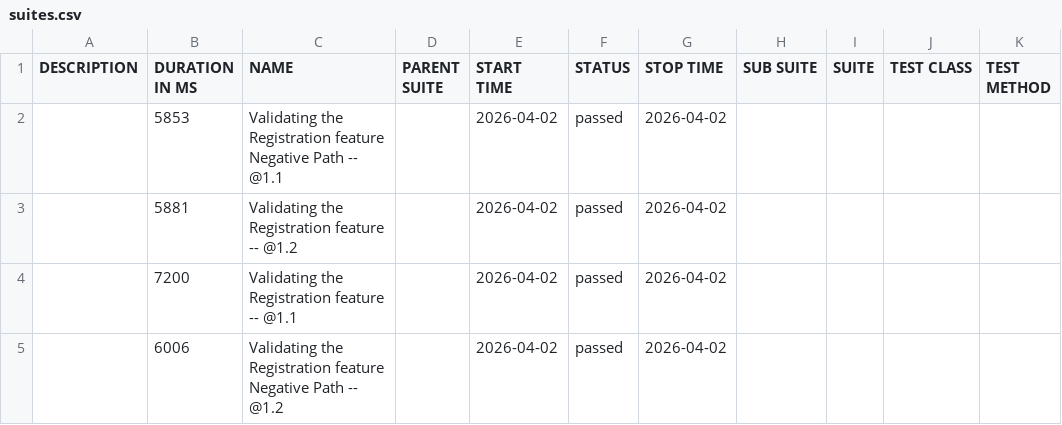
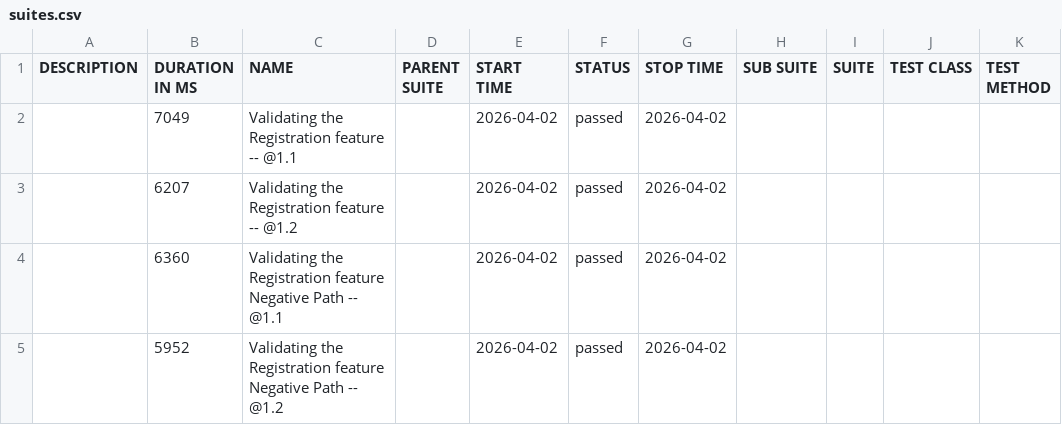
Before and after one commit to JQPerficient/automation-reports, a CSV file: data/suites.csv, drawn as a sheet.

```diff
--- a/data/suites.csv
+++ b/data/suites.csv
@@ -1,5 +1,5 @@
 "DESCRIPTION","DURATION IN MS","NAME","PARENT SUITE","START TIME","STATUS","STOP TIME","SUB SUITE","SUITE","TEST CLASS","TEST METHOD"
-"","5853","Validating the Registration feature Negative Path -- @1.1 ","","2026-04-02","passed","2026-04-02","","","",""
-"","5881","Validating the Registration feature -- @1.2 ","","2026-04-02","passed","2026-04-02","","","",""
-"","7200","Validating the Registration feature -- @1.1 ","","2026-04-02","passed","2026-04-02","","","",""
-"","6006","Validating the Registration feature Negative Path -- @1.2 ","","2026-04-02","passed","2026-04-02","","","",""
+"","7049","Validating the Registration feature -- @1.1 ","","2026-04-02","passed","2026-04-02","","","",""
+"","6207","Validating the Registration feature -- @1.2 ","","2026-04-02","passed","2026-04-02","","","",""
+"","6360","Validating the Registration feature Negative Path -- @1.1 ","","2026-04-02","passed","2026-04-02","","","",""
+"","5952","Validating the Registration feature Negative Path -- @1.2 ","","2026-04-02","passed","2026-04-02","","","",""
```
Also changed, not shown: 22 other files.
